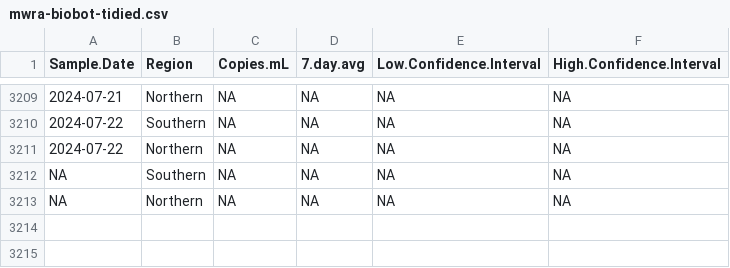
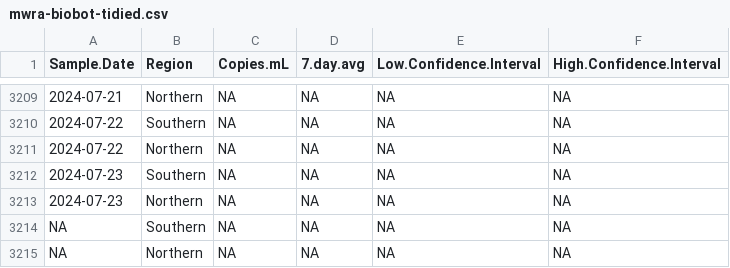
Before and after one commit to bensteinberg/mwra-biobot, a CSV file: mwra-biobot-tidied.csv, drawn as a sheet; only a part is shown, gaps mark what is left out; the diff names each change by its address in the sheet, - before the commit and + after, or states it on an @@ line.

Commit message:
Update from MWRAData20240725-data.pdf

```diff
--- a/mwra-biobot-tidied.csv
+++ b/mwra-biobot-tidied.csv
+row 3212: 2024-07-23 | Southern | NA | NA | NA | NA
+row 3213: 2024-07-23 | Northern | NA | NA | NA | NA
```
Also changed, not shown: mwra-biobot.csv.
